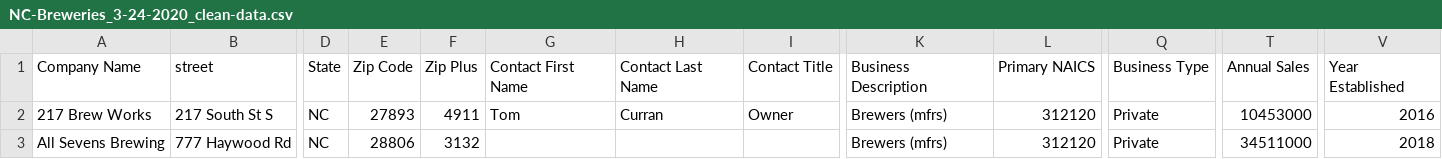
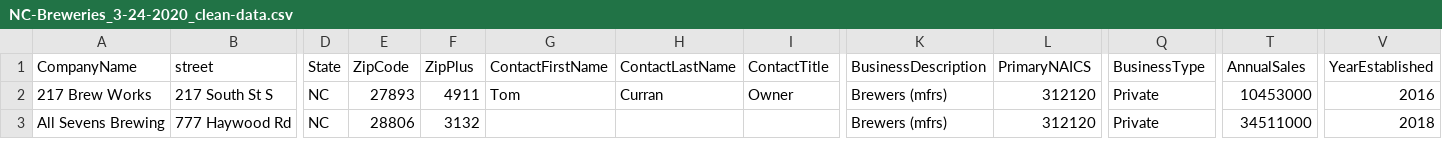
Before and after one commit to kodesiba/brew-venturing, a CSV file: dataCollection/NC-Breweries_3-24-2020_clean-data.csv, drawn as a sheet; only a part is shown, gaps mark what is left out; the diff names each change by its address in the sheet, - before the commit and + after, or states it on an @@ line.

Commit message:
update source data for map

```diff
--- a/dataCollection/NC-Breweries_3-24-2020_clean-data.csv
+++ b/dataCollection/NC-Breweries_3-24-2020_clean-data.csv
-A1: Company Name
+A1: CompanyName
-E1: Zip Code
+E1: ZipCode
-F1: Zip Plus
+F1: ZipPlus
-G1: Contact First Name
+G1: ContactFirstName
-H1: Contact Last Name
+H1: ContactLastName
-I1: Contact Title
+I1: ContactTitle
-K1: Business Description
+K1: BusinessDescription
-L1: Primary NAICS
+L1: PrimaryNAICS
-Q1: Business Type
+Q1: BusinessType
-T1: Annual Sales
+T1: AnnualSales
-V1: Year Established
+V1: YearEstablished
```
Also changed, not shown: 8 other files.
